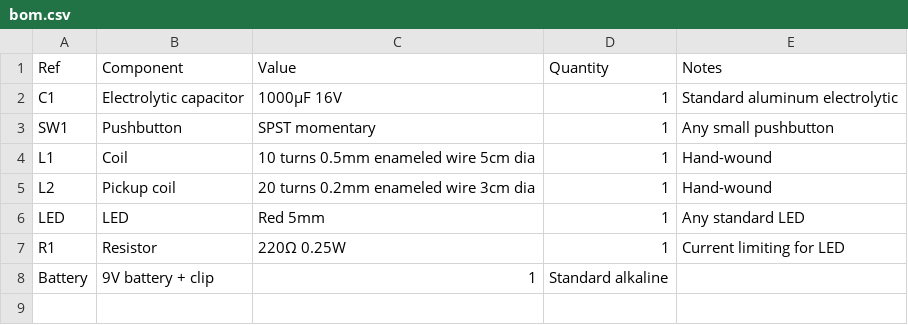
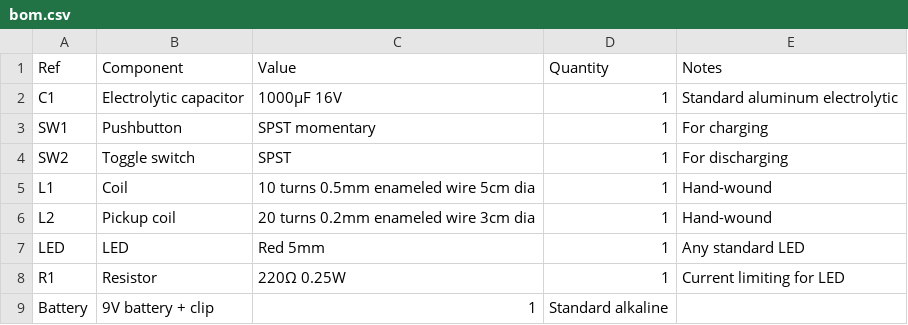
Before and after one commit to Oskarhn/CISK-prosjekter, a CSV file: EMP/test_version/bom.csv, drawn as a sheet.

```diff
--- a/EMP/test_version/bom.csv
+++ b/EMP/test_version/bom.csv
@@ -2,3 +2,4 @@ Ref,Component,Value,Quantity,Notes
 C1,Electrolytic capacitor,1000µF 16V,1,Standard aluminum electrolytic
-SW1,Pushbutton,SPST momentary,1,Any small pushbutton
+SW1,Pushbutton,SPST momentary,1,For charging
+SW2,Toggle switch,SPST,1,For discharging
 L1,Coil,10 turns 0.5mm enameled wire 5cm dia,1,Hand-wound
```
Also changed, not shown: EMP/bom/BOM.csv, 9 other files.
